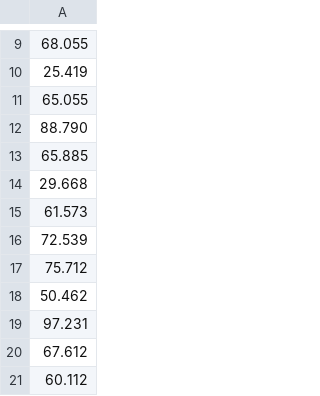
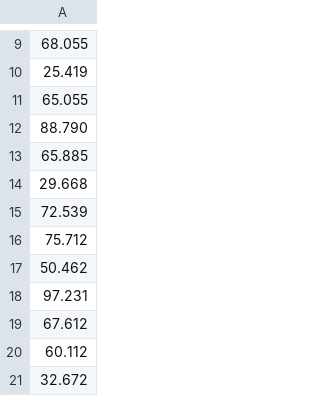
Before and after one commit to dancejod/44-select-sort, a CSV file: random_numbers.csv, drawn as a sheet; only a part is shown, gaps mark what is left out; the shorter side is filled out with more unchanged rows.

```diff
--- a/random_numbers.csv
+++ b/random_numbers.csv
@@ -14,3 +14,2 @@
 29.668
-61.573
 72.539
```
Also changed, not shown: 2 other files.
